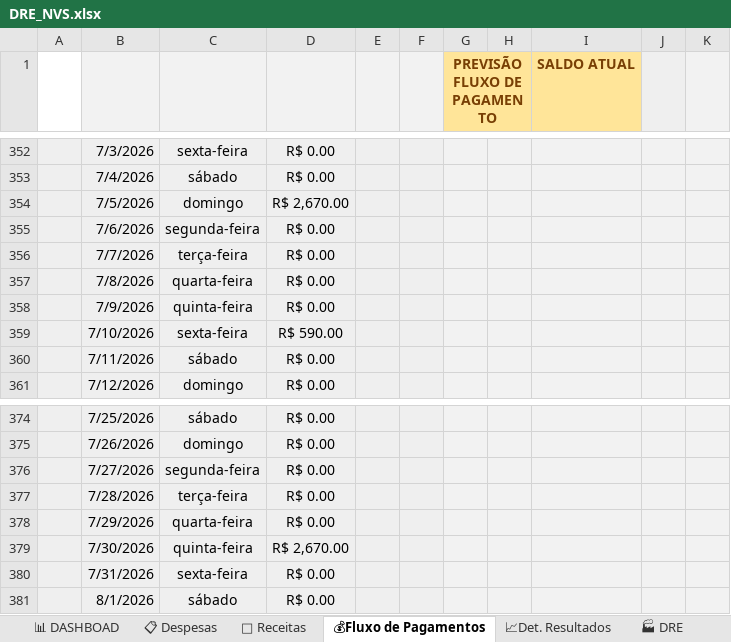
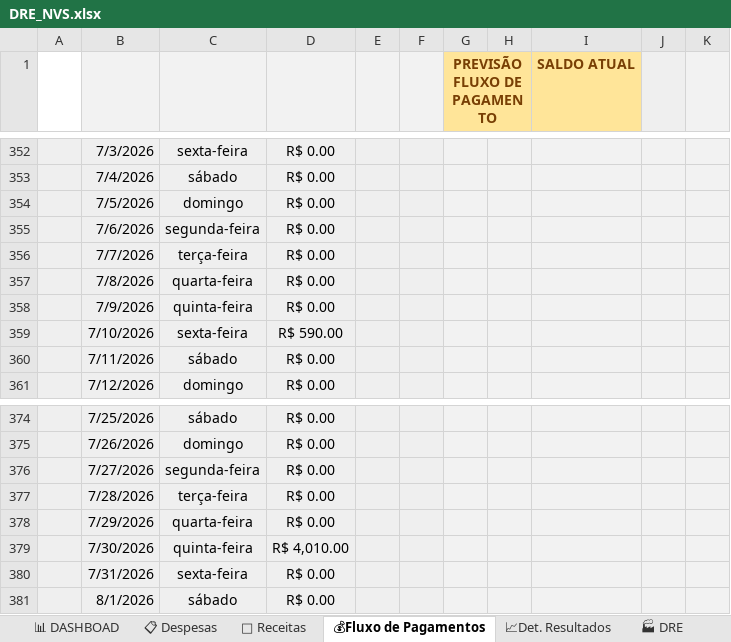
Before and after one commit to NevesPNG68/NVS-CONSULTORIA, an Excel workbook: DRE_NVS.xlsx, sheet 💰Fluxo de Pagamentos, drawn as a sheet; only a part is shown, gaps mark what is left out; values as stored, in another font and other column widths than the file's, no borders; charts and pictures and conditional formats not drawn; the diff covers the shown part only; the diff names each change by its address in the sheet, - before the commit and + after, or states it on an @@ line.

```diff
--- a/DRE_NVS.xlsx (sheet 💰Fluxo de Pagamentos)
+++ b/DRE_NVS.xlsx (sheet 💰Fluxo de Pagamentos)
-D354: R$ 2,670.00
+D354: R$ 0.00
-D379: R$ 2,670.00
+D379: R$ 4,010.00
```
Also changed, not shown: 1 added row, 1 removed row, 30 edited cells and cell formats elsewhere in this sheet, sheet 📋 Despesas, sheet 📊 DASHBOAD, formulas that keep their value, charts or pictures.
